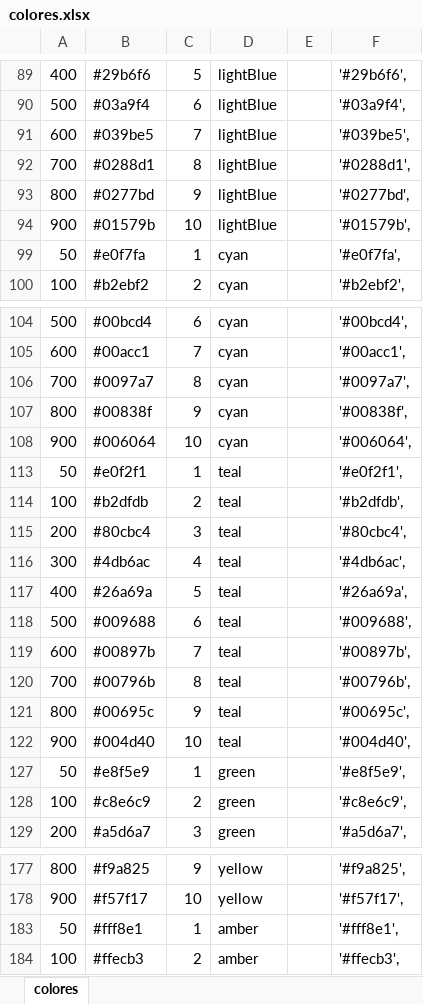
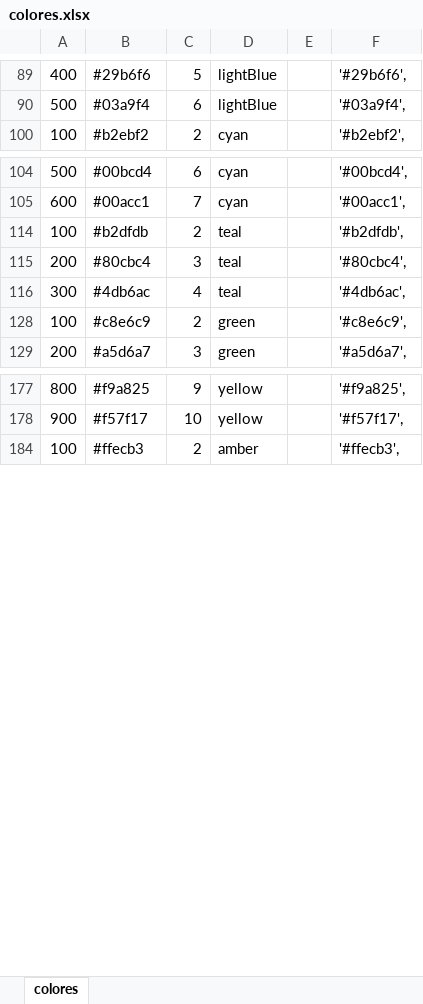
Before and after one commit to Duvan-Smith/ModuloPersonalizable, an Excel workbook: src/Data/colores.xlsx, sheet colores, drawn as a sheet; only a part is shown, gaps mark what is left out; values as stored, in another font and other column widths than the file's, no borders; the diff covers the shown part only; the diff names each change by its address in the sheet, - before the commit and + after, or states it on an @@ line.

Commit message:
Eliminacion colores inadecuados

```diff
--- a/src/Data/colores.xlsx (sheet colores)
+++ b/src/Data/colores.xlsx (sheet colores)
@@ row 91 hidden: 600 | #039be5 | 7 | lightBlue |  | '#039be5', @@
@@ row 92 hidden: 700 | #0288d1 | 8 | lightBlue |  | '#0288d1', @@
@@ row 93 hidden: 800 | #0277bd | 9 | lightBlue |  | '#0277bd', @@
@@ row 94 hidden: 900 | #01579b | 10 | lightBlue |  | '#01579b', @@
@@ row 99 hidden: 50 | #e0f7fa | 1 | cyan |  | '#e0f7fa', @@
@@ row 106 hidden: 700 | #0097a7 | 8 | cyan |  | '#0097a7', @@
@@ row 107 hidden: 800 | #00838f | 9 | cyan |  | '#00838f', @@
@@ row 108 hidden: 900 | #006064 | 10 | cyan |  | '#006064', @@
@@ row 113 hidden: 50 | #e0f2f1 | 1 | teal |  | '#e0f2f1', @@
@@ row 117 hidden: 400 | #26a69a | 5 | teal |  | '#26a69a', @@
@@ row 118 hidden: 500 | #009688 | 6 | teal |  | '#009688', @@
@@ row 119 hidden: 600 | #00897b | 7 | teal |  | '#00897b', @@
@@ row 120 hidden: 700 | #00796b | 8 | teal |  | '#00796b', @@
@@ row 121 hidden: 800 | #00695c | 9 | teal |  | '#00695c', @@
@@ row 122 hidden: 900 | #004d40 | 10 | teal |  | '#004d40', @@
@@ row 127 hidden: 50 | #e8f5e9 | 1 | green |  | '#e8f5e9', @@
@@ row 183 hidden: 50 | #fff8e1 | 1 | amber |  | '#fff8e1', @@
```
Also changed, not shown: 86 hidden or unhidden rows elsewhere in this sheet, 4 other files.
